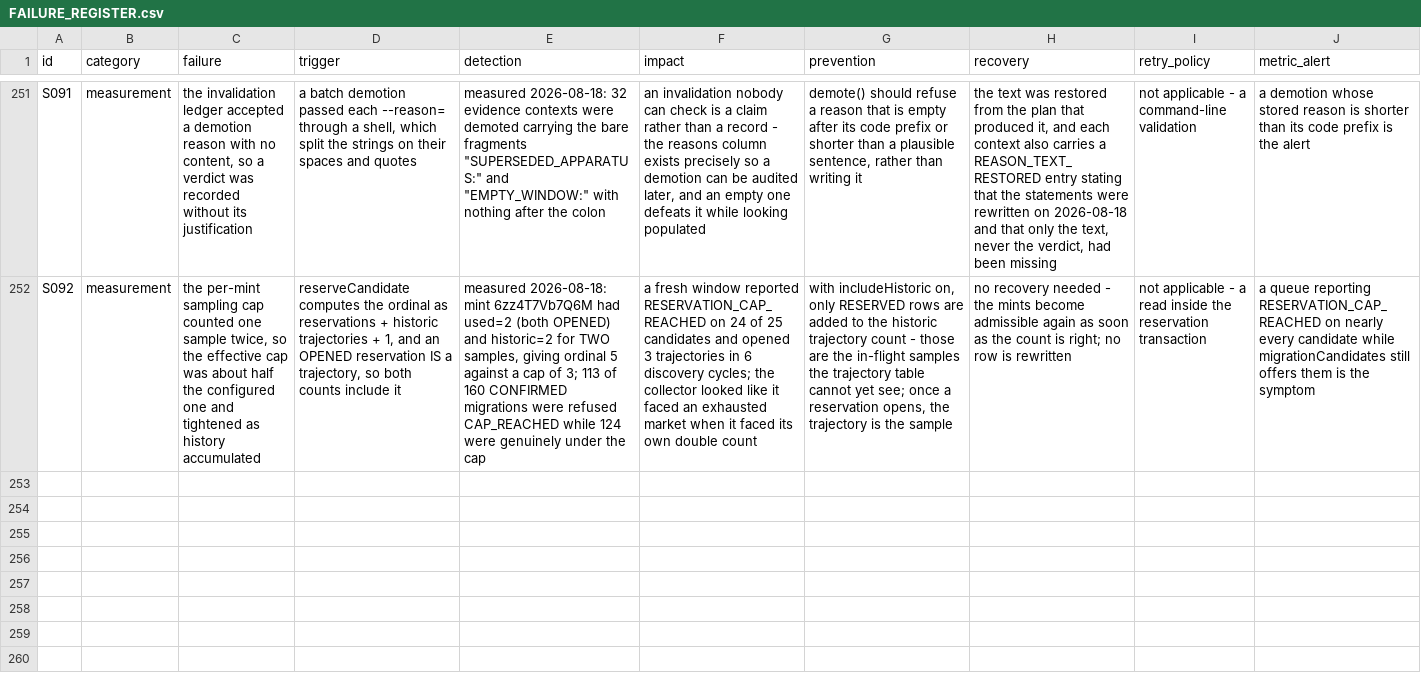
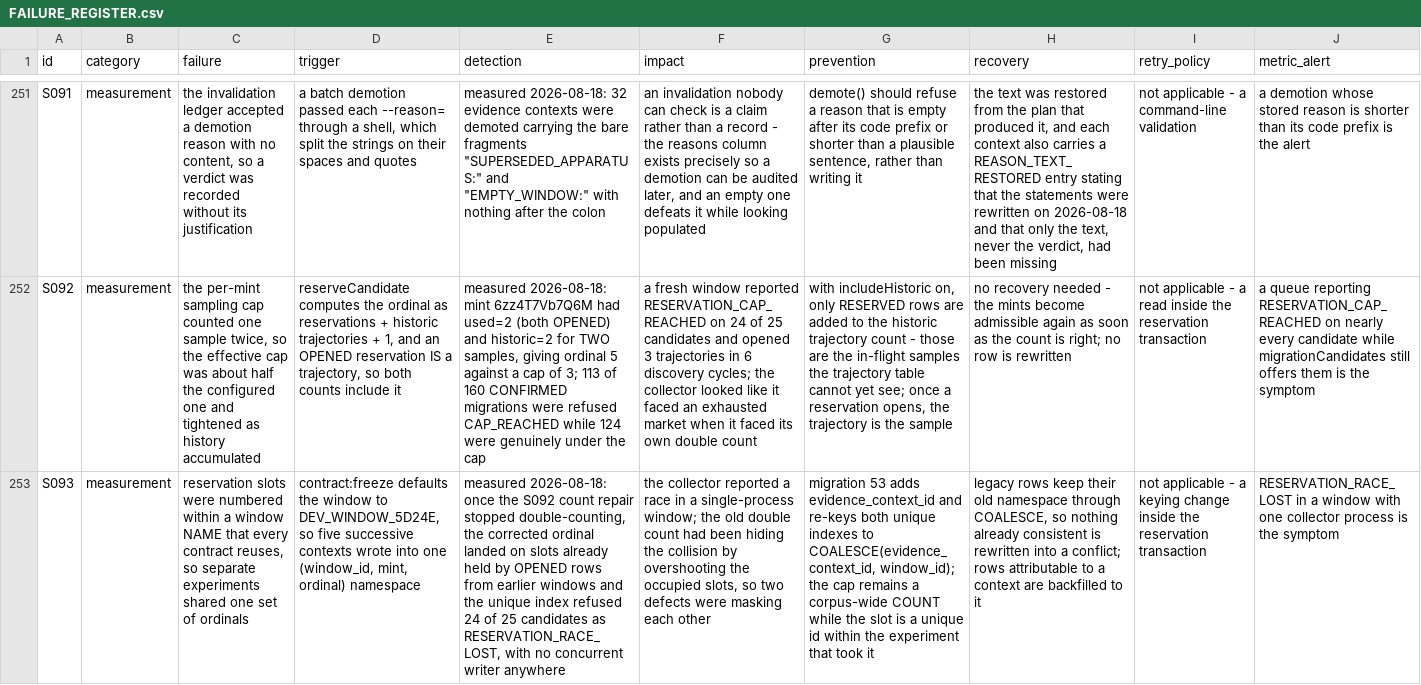
Before and after one commit to TateLyman/epitaxy, a CSV file: docs/FAILURE_REGISTER.csv, drawn as a sheet; only a part is shown, gaps mark what is left out; rows hold the shown columns only; the diff names each change by its address in the sheet, - before the commit and + after, or states it on an @@ line.

```diff
--- a/docs/FAILURE_REGISTER.csv
+++ b/docs/FAILURE_REGISTER.csv
+row 253: S093 | measurement | reservation slots were numbered within a window NAME that every contract reuses, so separate experiments shared one set of ordinals | contract:freeze defaults the window to DEV_WINDOW_5D24E, so five successive contexts wrote into one (window_id, mint, ordinal) namespace | measured 2026-08-18: once the S092 count repair stopped double-counting, the corrected ordinal landed on slots already held by OPENED rows from earlier windows and the unique index refused 24 of 25 candidates as RESERVATION_RACE_LOST, with no concurrent writer anywhere | the collector reported a race in a single-process window; the old double count had been hiding the collision by overshooting the occupied slots, so two defects were masking each other | migration 53 adds evidence_context_id and re-keys both unique indexes to COALESCE(evidence_context_id, window_id); the cap remains a corpus-wide COUNT while the slot is a unique id within the experiment that took it | legacy rows keep their old namespace through COALESCE, so nothing already consistent is rewritten into a conflict; rows attributable to a context are backfilled to it | not applicable - a keying change inside the reservation transaction | RESERVATION_RACE_LOST in a window with one collector process is the symptom
```
Also changed, not shown: 6 other files.
